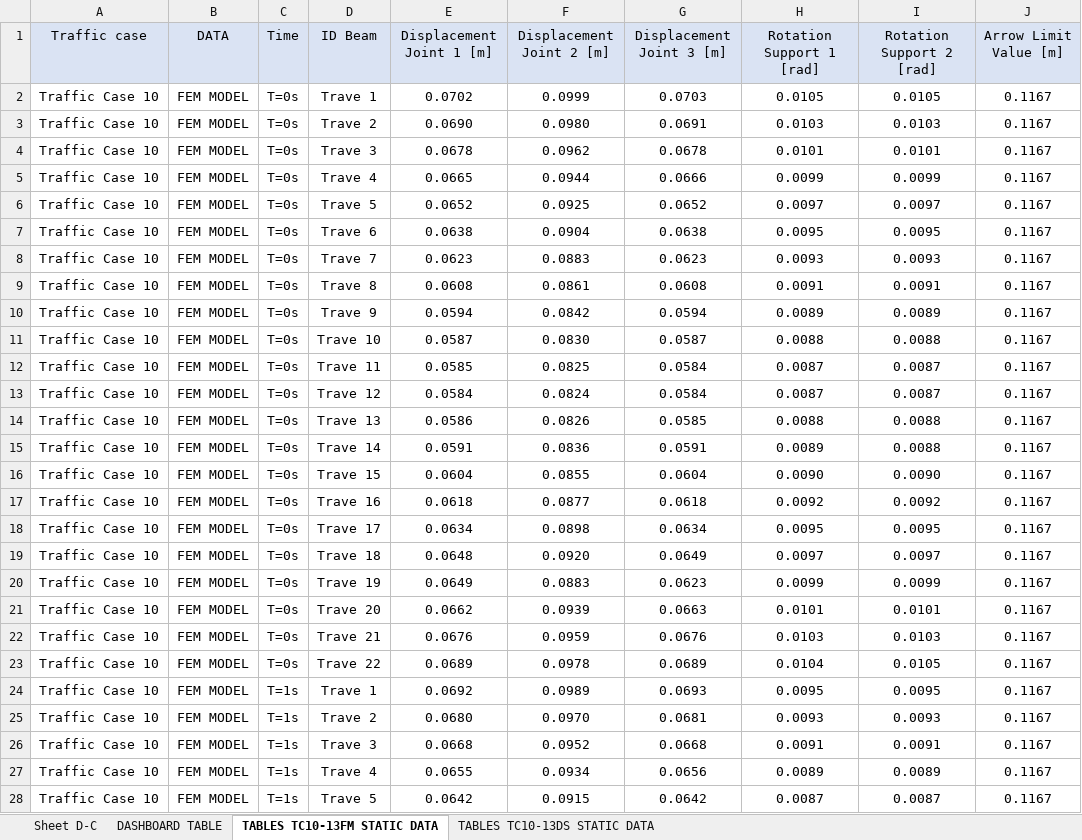
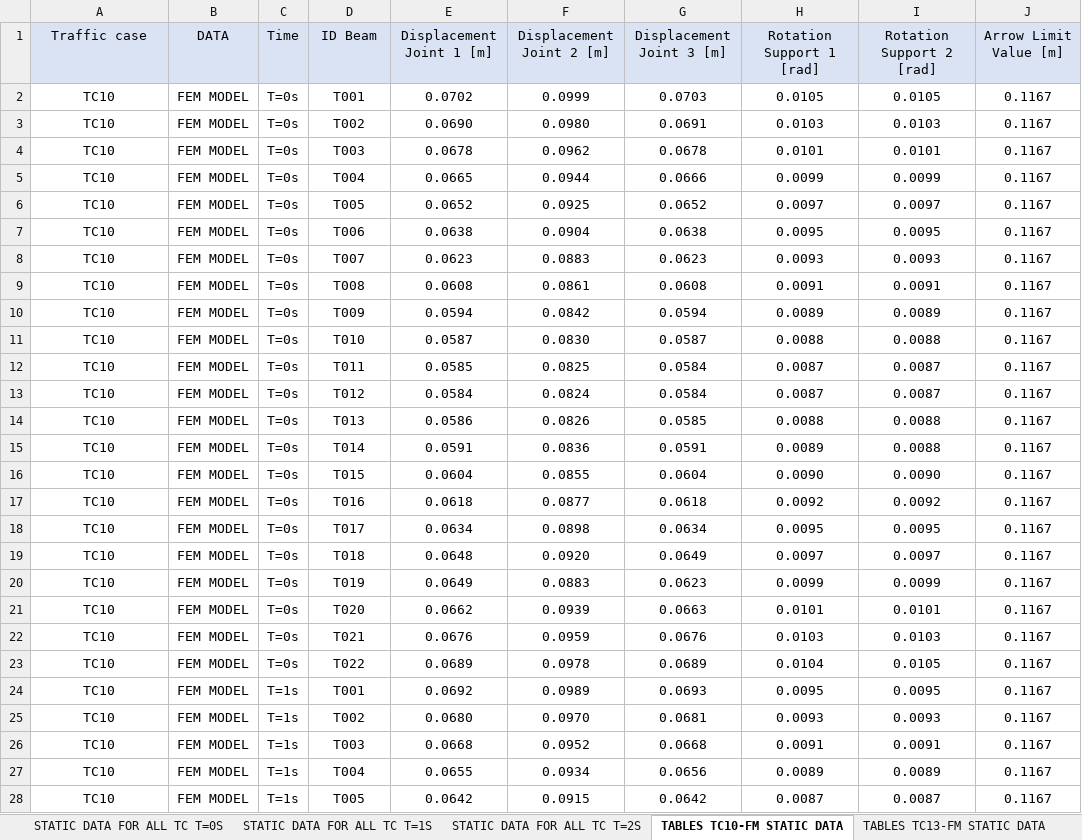
Before and after one commit to Luigi1998-madrid/Website-Thesis, an Excel workbook: PWBI STRUTTURALE/TABLE FOR PLATFORM.xlsx, sheet TABLES TC10-FM STATIC DATA, drawn as a sheet; only a part is shown; values as stored, in another font and other column widths than the file's, no borders; the diff covers the shown part only; the diff names each change by its address in the sheet, - before the commit and + after, or states it on an @@ line.

```diff
--- a/PWBI STRUTTURALE/TABLE FOR PLATFORM.xlsx (sheet TABLES TC10-FM STATIC DATA)
+++ b/PWBI STRUTTURALE/TABLE FOR PLATFORM.xlsx (sheet TABLES TC10-FM STATIC DATA)
-sheet tab: DASHBOARD TABLE
+sheet tab: STATIC DATA FOR ALL TC T=0S
-sheet tab: TABLES TC10-13FM STATIC DATA
+sheet tab: TABLES TC10-FM STATIC DATA
+sheet tab: STATIC DATA FOR ALL TC T=1S
+sheet tab: STATIC DATA FOR ALL TC T=2S
+sheet tab: TABLES TC13-FM STATIC DATA
-A2:A28 (Traffic case): Traffic Case 10
+A2:A28 (Traffic case): TC10
-D2 (ID Beam): Trave 1
+D2 (ID Beam): T001
-D3 (ID Beam): Trave 2
+D3 (ID Beam): T002
-D4 (ID Beam): Trave 3
+D4 (ID Beam): T003
-D5 (ID Beam): Trave 4
+D5 (ID Beam): T004
-D6 (ID Beam): Trave 5
+D6 (ID Beam): T005
-D7 (ID Beam): Trave 6
+D7 (ID Beam): T006
-D8 (ID Beam): Trave 7
+D8 (ID Beam): T007
-D9 (ID Beam): Trave 8
+D9 (ID Beam): T008
-D10 (ID Beam): Trave 9
+D10 (ID Beam): T009
-D11 (ID Beam): Trave 10
+D11 (ID Beam): T010
-D12 (ID Beam): Trave 11
+D12 (ID Beam): T011
-D13 (ID Beam): Trave 12
+D13 (ID Beam): T012
-D14 (ID Beam): Trave 13
+D14 (ID Beam): T013
-D15 (ID Beam): Trave 14
+D15 (ID Beam): T014
-D16 (ID Beam): Trave 15
+D16 (ID Beam): T015
-D17 (ID Beam): Trave 16
+D17 (ID Beam): T016
-D18 (ID Beam): Trave 17
+D18 (ID Beam): T017
-D19 (ID Beam): Trave 18
+D19 (ID Beam): T018
-D20 (ID Beam): Trave 19
+D20 (ID Beam): T019
-D21 (ID Beam): Trave 20
+D21 (ID Beam): T020
-D22 (ID Beam): Trave 21
+D22 (ID Beam): T021
-D23 (ID Beam): Trave 22
+D23 (ID Beam): T022
-D24 (ID Beam): Trave 1
+D24 (ID Beam): T001
-D25 (ID Beam): Trave 2
+D25 (ID Beam): T002
-D26 (ID Beam): Trave 3
+D26 (ID Beam): T003
-D27 (ID Beam): Trave 4
+D27 (ID Beam): T004
-D28 (ID Beam): Trave 5
+D28 (ID Beam): T005
```
Also changed, not shown: other rows of this sheet, sheet STATIC DATA FOR ALL TC T=0S, sheet TABLES TC10-DS STATIC DATA, sheet Sheet D-C, other sheet tabs, PWBI STRUTTURALE/Nameofbeams.xlsx, 4 other files.
